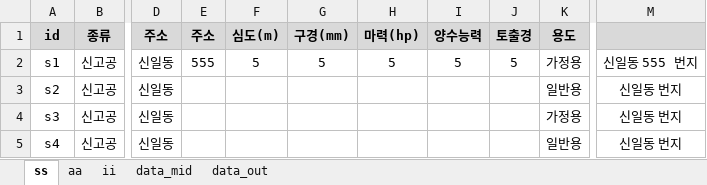
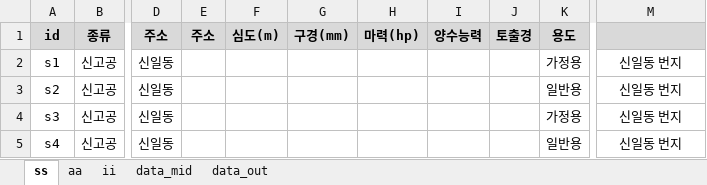
Before and after one commit to ihanseol/02_Excel2, an Excel workbook: 01_Acquifer Pumping Test/02_기사용관정/A1_기사용관정현황_2024_09_22.xlsm, sheet ss, drawn as a sheet; only a part is shown, gaps mark what is left out; values as stored, in another font and other column widths than the file's, no borders; charts and pictures not drawn; the diff names each change by its address in the sheet, - before the commit and + after, or states it on an @@ line.

```diff
--- a/01_Acquifer Pumping Test/02_기사용관정/A1_기사용관정현황_2024_09_22.xlsm (sheet ss)
+++ b/01_Acquifer Pumping Test/02_기사용관정/A1_기사용관정현황_2024_09_22.xlsm (sheet ss)
-E2 (주소): 555
+E2 (주소): (empty)
-F2 (심도(m)): 5
+F2 (심도(m)): (empty)
-G2 (구경(mm)): 5
+G2 (구경(mm)): (empty)
-H2 (마력(hp)): 5
+H2 (마력(hp)): (empty)
-I2 (양수능력): 5
+I2 (양수능력): (empty)
-J2 (토출경): 5
+J2 (토출경): (empty)
-M2: 신일동 555 번지
+M2: 신일동 번지
```
Also changed, not shown: sheet aa, charts or pictures, 8 other files.
